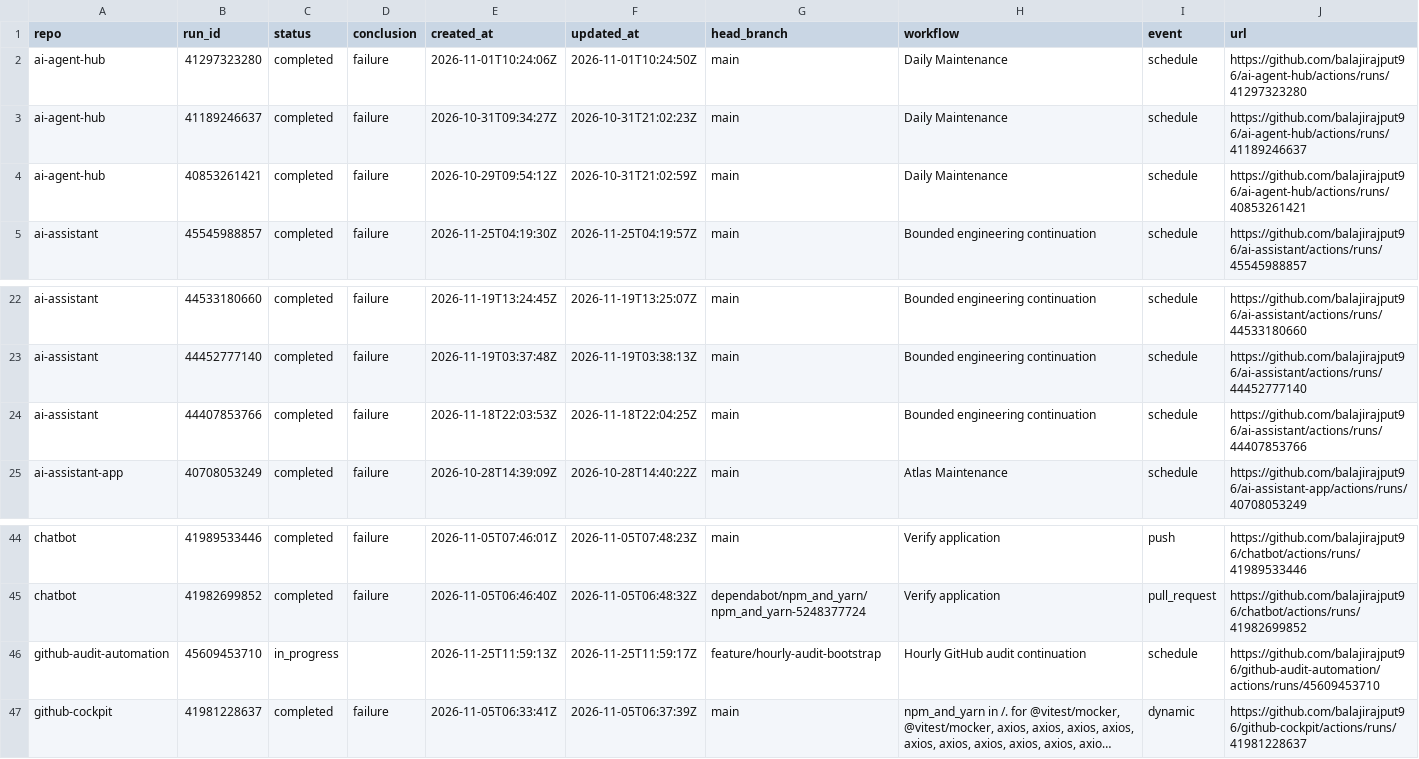
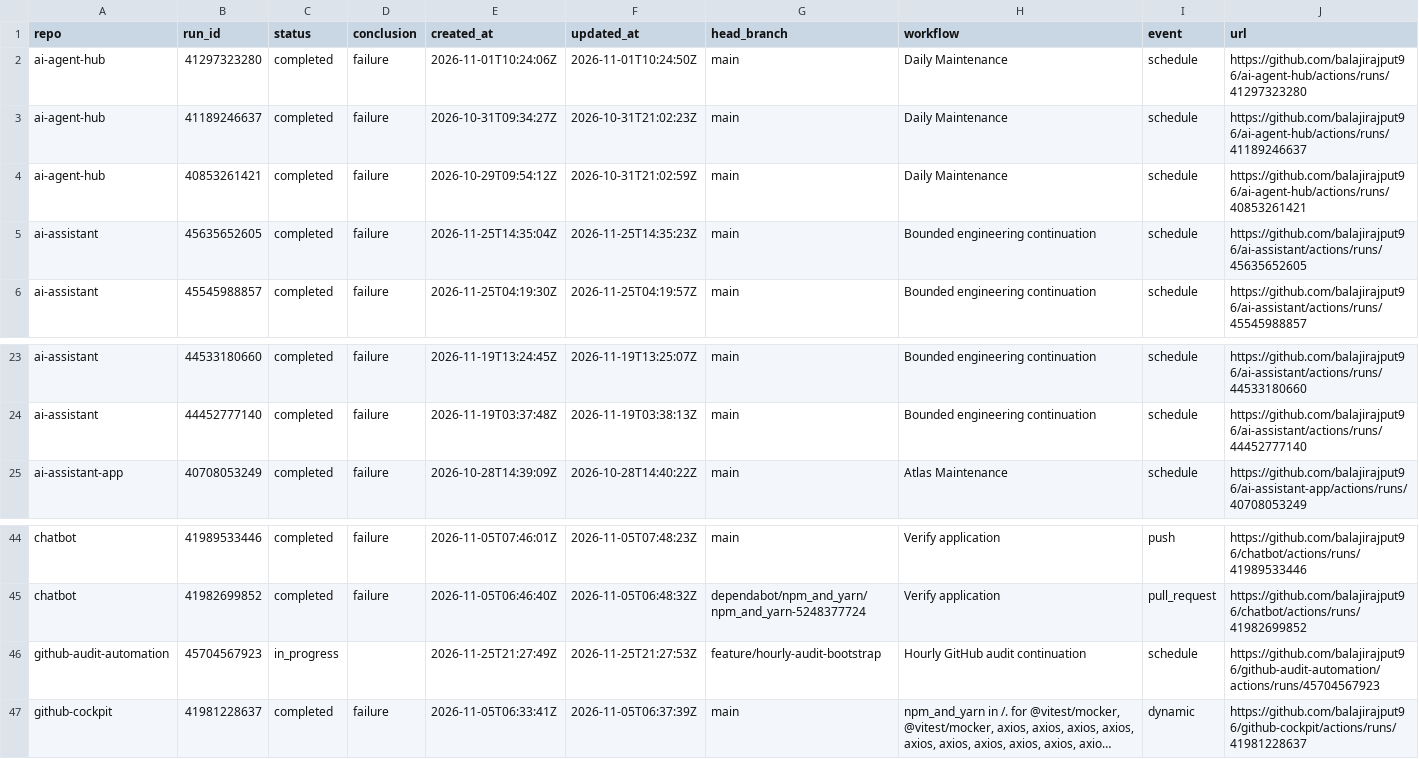
Before and after one commit to balajirajput96/github-audit-automation, a TSV file: artifacts/recent-failures.tsv, drawn as a sheet; only a part is shown, gaps mark what is left out; long unchanged cells end in …; removed rows and columns are numbered as before the commit, all else as after; the diff names each change by its address in the sheet, - before the commit and + after, or states it on an @@ line.

```diff
--- a/artifacts/recent-failures.tsv
+++ b/artifacts/recent-failures.tsv
+row 5: ai-assistant | 45635652605 | completed | failure | 2026-11-25T14:35:04Z | 2026-11-25T14:35:23Z | main | Bounded engineering continuation | schedule | https://github.com/balajirajput96/ai-assistant/actions/runs/45635652605
-row 24: ai-assistant | 44407853766 | completed | failure | 2026-11-18T22:03:53Z | 2026-11-18T22:04:25Z | main | Bounded engineering continuation | schedule | https://github.com/balajirajput96/ai-assistant/actions/runs/44407853766
-B46 (run_id): 45609453710
+B46 (run_id): 45704567923
-E46 (created_at): 2026-11-25T11:59:13Z
+E46 (created_at): 2026-11-25T21:27:49Z
-F46 (updated_at): 2026-11-25T11:59:17Z
+F46 (updated_at): 2026-11-25T21:27:53Z
-J46 (url): https://github.com/balajirajput96/github-audit-automation/actions/runs/45609453710
+J46 (url): https://github.com/balajirajput96/github-audit-automation/actions/runs/45704567923
```
Also changed, not shown: artifacts/recent-runs.tsv, 3 other files.
